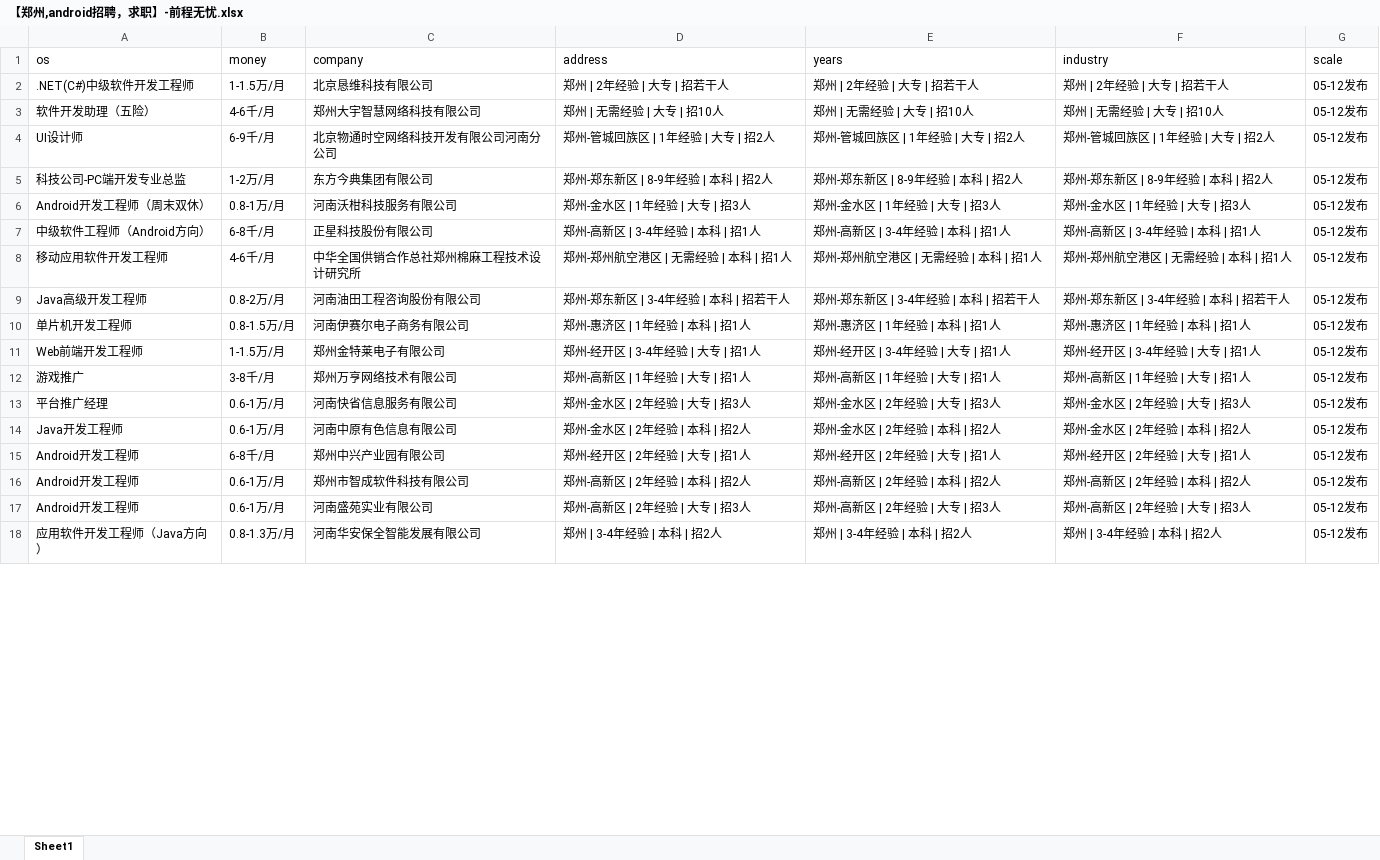
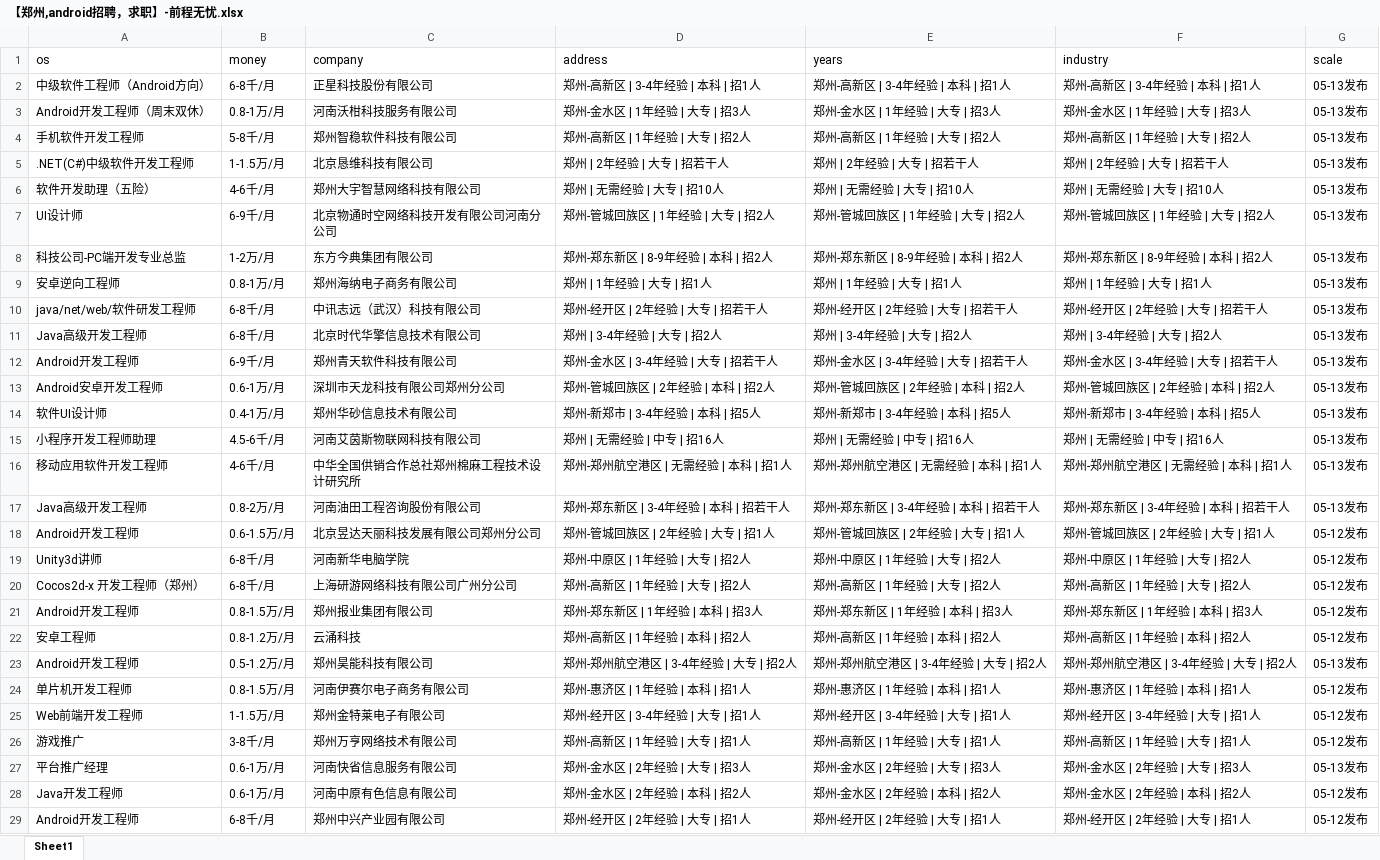
Before and after one commit to leigong2/AskQuastionApp, an Excel workbook: app/src/main/assets/【郑州,android招聘，求职】-前程无忧.xlsx, sheet Sheet1, drawn as a sheet; only a part is shown; the shorter side is filled out with more unchanged rows; values as stored, in another font and other column widths than the file's, no borders; removed rows and columns are numbered as before the commit, all else as after; the diff covers the shown part only; the diff names each change by its address in the sheet, - before the commit and + after, or states it on an @@ line.

```diff
--- a/app/src/main/assets/【郑州,android招聘，求职】-前程无忧.xlsx (sheet Sheet1)
+++ b/app/src/main/assets/【郑州,android招聘，求职】-前程无忧.xlsx (sheet Sheet1)
+row 2: 中级软件工程师（Android方向） | 6-8千/月 | 正星科技股份有限公司 | 郑州-高新区 | 3-4年经验 | 本科 | 招1人 | 郑州-高新区 | 3-4年经验 | 本科 | 招1人 | 郑州-高新区 | 3-4年经验 | 本科 | 招1人 | 05-13发布
+row 3: Android开发工程师（周末双休） | 0.8-1万/月 | 河南沃柑科技服务有限公司 | 郑州-金水区 | 1年经验 | 大专 | 招3人 | 郑州-金水区 | 1年经验 | 大专 | 招3人 | 郑州-金水区 | 1年经验 | 大专 | 招3人 | 05-13发布
+row 4: 手机软件开发工程师 | 5-8千/月 | 郑州智稳软件科技有限公司 | 郑州-高新区 | 1年经验 | 大专 | 招2人 | 郑州-高新区 | 1年经验 | 大专 | 招2人 | 郑州-高新区 | 1年经验 | 大专 | 招2人 | 05-13发布
-G5:G8 (scale): 05-12发布
+G5:G8 (scale): 05-13发布
-row 6: Android开发工程师（周末双休） | 0.8-1万/月 | 河南沃柑科技服务有限公司 | 郑州-金水区 | 1年经验 | 大专 | 招3人 | 郑州-金水区 | 1年经验 | 大专 | 招3人 | 郑州-金水区 | 1年经验 | 大专 | 招3人 | 05-12发布
-row 7: 中级软件工程师（Android方向） | 6-8千/月 | 正星科技股份有限公司 | 郑州-高新区 | 3-4年经验 | 本科 | 招1人 | 郑州-高新区 | 3-4年经验 | 本科 | 招1人 | 郑州-高新区 | 3-4年经验 | 本科 | 招1人 | 05-12发布
+row 9: 安卓逆向工程师 | 0.8-1万/月 | 郑州海纳电子商务有限公司 | 郑州 | 1年经验 | 大专 | 招1人 | 郑州 | 1年经验 | 大专 | 招1人 | 郑州 | 1年经验 | 大专 | 招1人 | 05-13发布
+row 10: java/net/web/软件研发工程师 | 6-8千/月 | 中讯志远（武汉）科技有限公司 | 郑州-经开区 | 2年经验 | 大专 | 招若干人 | 郑州-经开区 | 2年经验 | 大专 | 招若干人 | 郑州-经开区 | 2年经验 | 大专 | 招若干人 | 05-13发布
+row 11: Java高级开发工程师 | 6-8千/月 | 北京时代华擎信息技术有限公司 | 郑州 | 3-4年经验 | 大专 | 招2人 | 郑州 | 3-4年经验 | 大专 | 招2人 | 郑州 | 3-4年经验 | 大专 | 招2人 | 05-13发布
+row 12: Android开发工程师 | 6-9千/月 | 郑州青天软件科技有限公司 | 郑州-金水区 | 3-4年经验 | 大专 | 招若干人 | 郑州-金水区 | 3-4年经验 | 大专 | 招若干人 | 郑州-金水区 | 3-4年经验 | 大专 | 招若干人 | 05-13发布
+row 13: Android安卓开发工程师 | 0.6-1万/月 | 深圳市天龙科技有限公司郑州分公司 | 郑州-管城回族区 | 2年经验 | 本科 | 招2人 | 郑州-管城回族区 | 2年经验 | 本科 | 招2人 | 郑州-管城回族区 | 2年经验 | 本科 | 招2人 | 05-13发布
+row 14: 软件UI设计师 | 0.4-1万/月 | 郑州华砂信息技术有限公司 | 郑州-新郑市 | 3-4年经验 | 本科 | 招5人 | 郑州-新郑市 | 3-4年经验 | 本科 | 招5人 | 郑州-新郑市 | 3-4年经验 | 本科 | 招5人 | 05-13发布
+row 15: 小程序开发工程师助理 | 4.5-6千/月 | 河南艾茵斯物联网科技有限公司 | 郑州 | 无需经验 | 中专 | 招16人 | 郑州 | 无需经验 | 中专 | 招16人 | 郑州 | 无需经验 | 中专 | 招16人 | 05-13发布
-G16:G17 (scale): 05-12发布
+G16:G17 (scale): 05-13发布
+row 18: Android开发工程师 | 0.6-1.5万/月 | 北京昱达天丽科技发展有限公司郑州分公司 | 郑州-管城回族区 | 2年经验 | 大专 | 招1人 | 郑州-管城回族区 | 2年经验 | 大专 | 招1人 | 郑州-管城回族区 | 2年经验 | 大专 | 招1人 | 05-12发布
+row 19: Unity3d讲师 | 6-8千/月 | 河南新华电脑学院 | 郑州-中原区 | 1年经验 | 大专 | 招2人 | 郑州-中原区 | 1年经验 | 大专 | 招2人 | 郑州-中原区 | 1年经验 | 大专 | 招2人 | 05-12发布
+row 20: Cocos2d-x 开发工程师（郑州） | 6-8千/月 | 上海研游网络科技有限公司广州分公司 | 郑州-高新区 | 1年经验 | 大专 | 招2人 | 郑州-高新区 | 1年经验 | 大专 | 招2人 | 郑州-高新区 | 1年经验 | 大专 | 招2人 | 05-12发布
+row 21: Android开发工程师 | 0.8-1.5万/月 | 郑州报业集团有限公司 | 郑州-郑东新区 | 1年经验 | 本科 | 招3人 | 郑州-郑东新区 | 1年经验 | 本科 | 招3人 | 郑州-郑东新区 | 1年经验 | 本科 | 招3人 | 05-12发布
+row 22: 安卓工程师 | 0.8-1.2万/月 | 云涌科技 | 郑州-高新区 | 1年经验 | 本科 | 招2人 | 郑州-高新区 | 1年经验 | 本科 | 招2人 | 郑州-高新区 | 1年经验 | 本科 | 招2人 | 05-12发布
+row 23: Android开发工程师 | 0.5-1.2万/月 | 郑州昊能科技有限公司 | 郑州-郑州航空港区 | 3-4年经验 | 大专 | 招2人 | 郑州-郑州航空港区 | 3-4年经验 | 大专 | 招2人 | 郑州-郑州航空港区 | 3-4年经验 | 大专 | 招2人 | 05-13发布
-G27 (scale): 05-12发布
+G27 (scale): 05-13发布
```
Also changed, not shown: 4 added rows, 19 removed rows, 1 moved row and 5 edited cells elsewhere in this sheet, app/src/main/assets/「郑州招聘信息」郑州招聘网 - BOSS直聘.xlsx, app/src/main/assets/【郑州招聘信息_郑州招聘_郑州招聘网】-郑州猎聘.xlsx, 6 other files.
